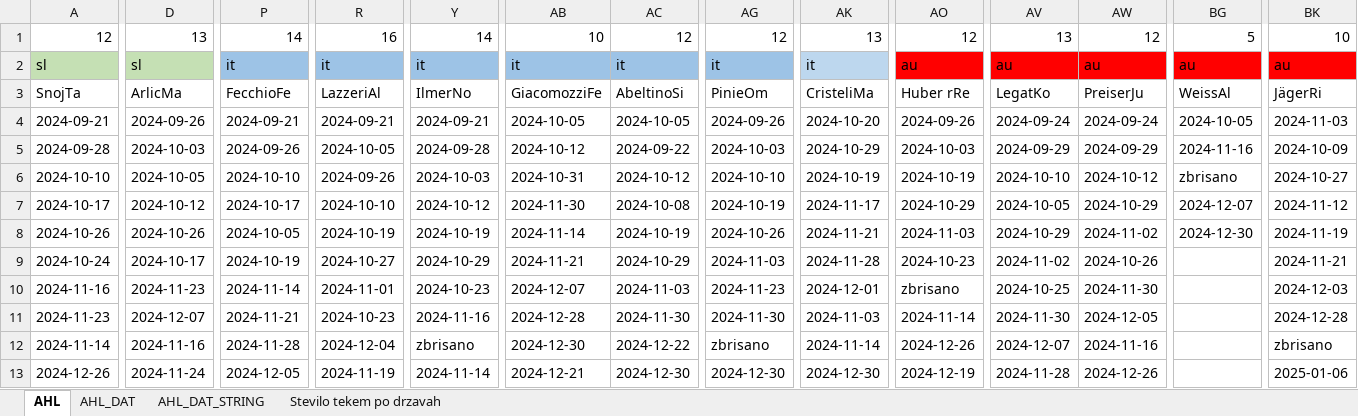
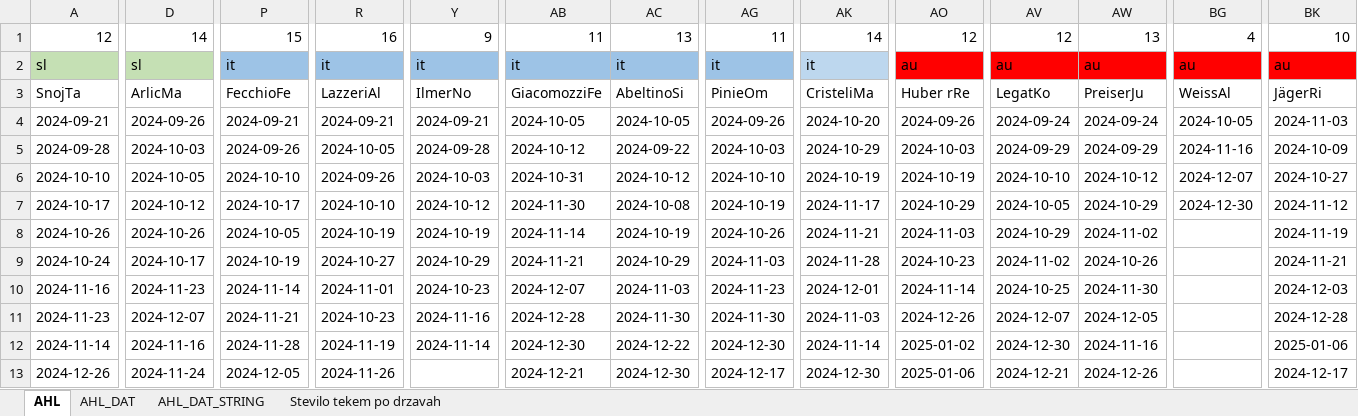
Before and after one commit to snojle23/delegacije, an Excel workbook: data/AHLdelegacije.xlsx, sheet AHL, drawn as a sheet; only a part is shown, gaps mark what is left out; values as stored, in another font and other column widths than the file's, no borders; the diff covers the shown part only; the diff names each change by its address in the sheet, - before the commit and + after, or states it on an @@ line.

```diff
--- a/data/AHLdelegacije.xlsx (sheet AHL)
+++ b/data/AHLdelegacije.xlsx (sheet AHL)
-D1: 13
+D1: 14
-P1: 14
+P1: 15
-Y1: 14
+Y1: 9
-AB1: 10
+AB1: 11
-AC1: 12
+AC1: 13
-AG1: 12
+AG1: 11
-AK1: 13
+AK1: 14
-AV1: 13
+AV1: 12
-AW1: 12
+AW1: 13
-BG1: 5
+BG1: 4
-BG6: zbrisano
+BG6: 2024-12-07
-BG7: 2024-12-07
+BG7: 2024-12-30
-BG8: 2024-12-30
+BG8: (empty)
-AO10: zbrisano
+AO10: 2024-11-14
-AO11: 2024-11-14
+AO11: 2024-12-26
-AV11: 2024-11-30
+AV11: 2024-12-07
-R12: 2024-12-04
+R12: 2024-11-19
-Y12: zbrisano
+Y12: 2024-11-14
-AG12: zbrisano
+AG12: 2024-12-30
-AO12: 2024-12-26
+AO12: 2025-01-02
-AV12: 2024-12-07
+AV12: 2024-12-30
-BK12: zbrisano
+BK12: 2025-01-06
-R13: 2024-11-19
+R13: 2024-11-26
-Y13: 2024-11-14
+Y13: (empty)
-AG13: 2024-12-30
+AG13: 2024-12-17
-AO13: 2024-12-19
+AO13: 2025-01-06
-AV13: 2024-11-28
+AV13: 2024-12-21
-BK13: 2025-01-06
+BK13: 2024-12-17
```
Also changed, not shown: 36 edited cells elsewhere in this sheet, sheet Stevilo tekem po drzavah, sheet AHL_DAT, sheet AHL_DAT_STRING, formulas that keep their value, data/ICEHLdelegacije.xlsx, data/statistika po državah.xlsx, 3 other files.
